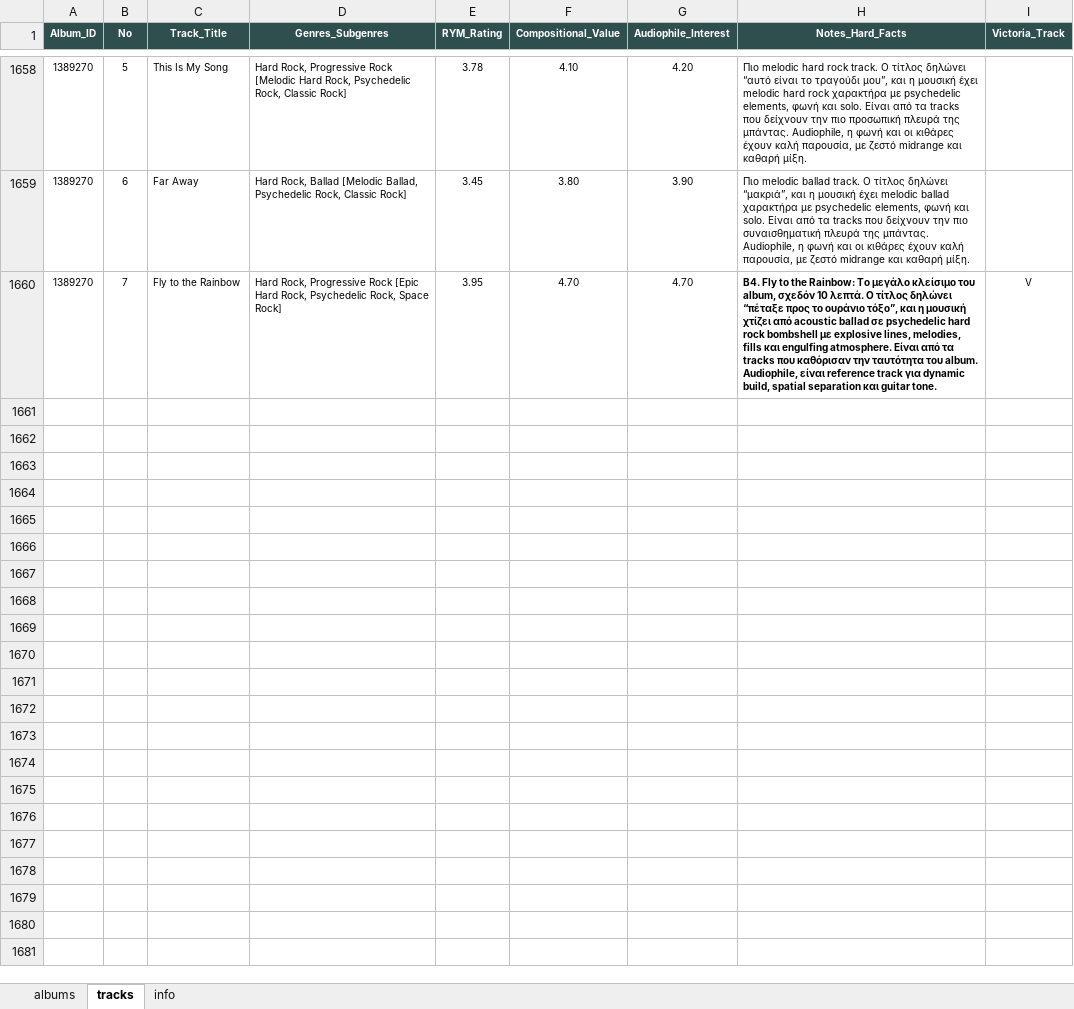
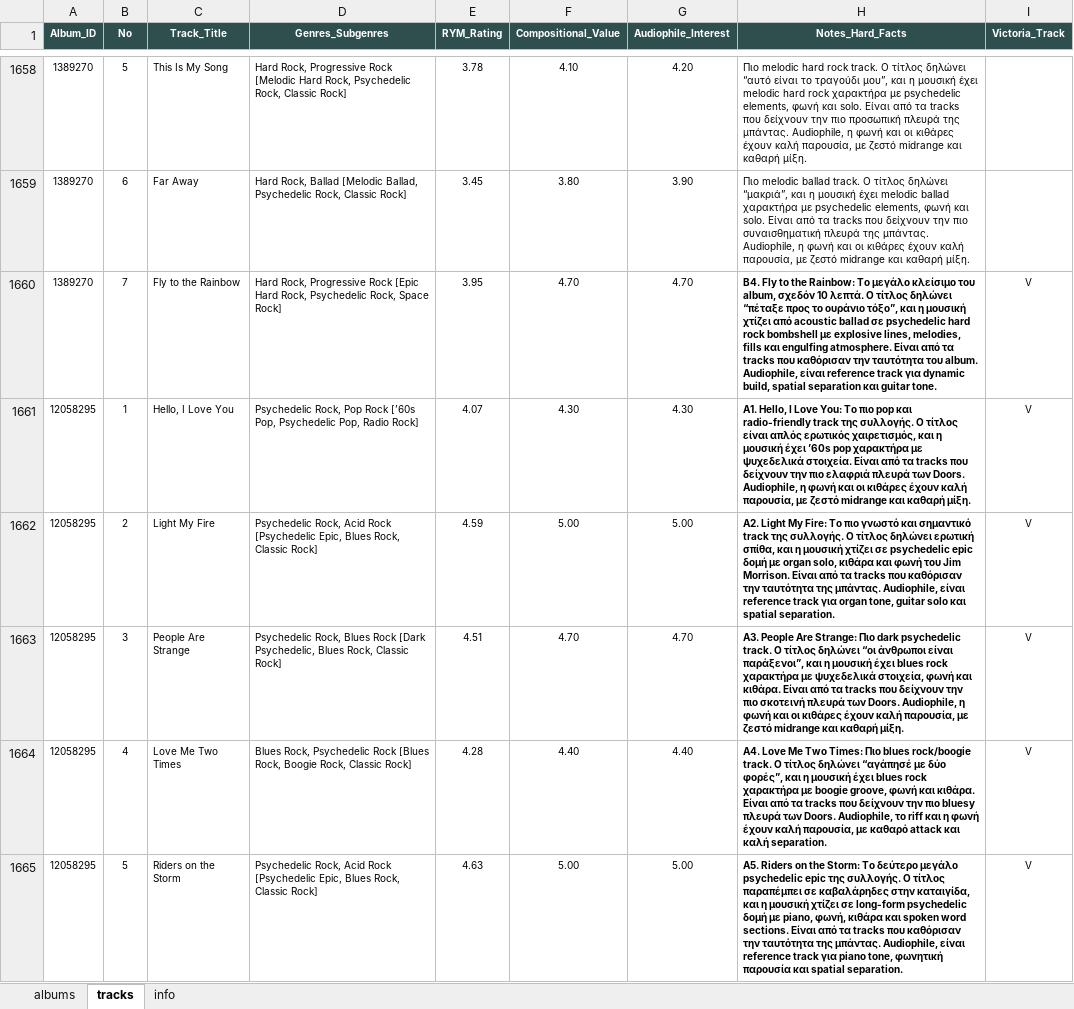
Before and after one commit to blueaegean/music-archive, an Excel workbook: albums_analysis_fixed.xlsx, sheet tracks, drawn as a sheet; only a part is shown, gaps mark what is left out; values as stored, in another font and other column widths than the file's, no borders; the diff covers the shown part only; the diff names each change by its address in the sheet, - before the commit and + after, or states it on an @@ line.

Commit message:
Add files via upload

```diff
--- a/albums_analysis_fixed.xlsx (sheet tracks)
+++ b/albums_analysis_fixed.xlsx (sheet tracks)
+row 1661: 12058295 | 1 | Hello, I Love You | Psychedelic Rock, Pop Rock [’60s Pop, Psychedelic Pop, Radio Rock] | 4.07 | 4.30 | 4.30 | A1. Hello, I Love You: Το πιο pop και radio-friendly track της συλλογής. Ο τίτλος είναι απλός ερωτικός χαιρετισμός, και η μουσική έχει ’60s pop χαρακτήρα με ψυχεδελικά στοιχεία. Είναι από τα tracks που δείχνουν την πιο ελαφριά πλευρά των Doors. Audiophile, η φωνή και οι κιθάρες έχουν καλή παρουσία, με ζεστό midrange και καθαρή μίξη. | V
+row 1662: 12058295 | 2 | Light My Fire | Psychedelic Rock, Acid Rock [Psychedelic Epic, Blues Rock, Classic Rock] | 4.59 | 5.00 | 5.00 | A2. Light My Fire: Το πιο γνωστό και σημαντικό track της συλλογής. Ο τίτλος δηλώνει ερωτική σπίθα, και η μουσική χτίζει σε psychedelic epic δομή με organ solo, κιθάρα και φωνή του Jim Morrison. Είναι από τα tracks που καθόρισαν την ταυτότητα της μπάντας. Audiophile, είναι reference track για organ tone, guitar solo και spatial separation. | V
+row 1663: 12058295 | 3 | People Are Strange | Psychedelic Rock, Blues Rock [Dark Psychedelic, Blues Rock, Classic Rock] | 4.51 | 4.70 | 4.70 | A3. People Are Strange: Πιο dark psychedelic track. Ο τίτλος δηλώνει “οι άνθρωποι είναι παράξενοι”, και η μουσική έχει blues rock χαρακτήρα με ψυχεδελικά στοιχεία, φωνή και κιθάρα. Είναι από τα tracks που δείχνουν την πιο σκοτεινή πλευρά των Doors. Audiophile, η φωνή και οι κιθάρες έχουν καλή παρουσία, με ζεστό midrange και καθαρή μίξη. | V
+row 1664: 12058295 | 4 | Love Me Two Times | Blues Rock, Psychedelic Rock [Blues Rock, Boogie Rock, Classic Rock] | 4.28 | 4.40 | 4.40 | A4. Love Me Two Times: Πιο blues rock/boogie track. Ο τίτλος δηλώνει “αγάπησέ με δύο φορές”, και η μουσική έχει blues rock χαρακτήρα με boogie groove, φωνή και κιθάρα. Είναι από τα tracks που δείχνουν την πιο bluesy πλευρά των Doors. Audiophile, το riff και η φωνή έχουν καλή παρουσία, με καθαρό attack και καλή separation. | V
+row 1665: 12058295 | 5 | Riders on the Storm | Psychedelic Rock, Acid Rock [Psychedelic Epic, Blues Rock, Classic Rock] | 4.63 | 5.00 | 5.00 | A5. Riders on the Storm: Το δεύτερο μεγάλο psychedelic epic της συλλογής. Ο τίτλος παραπέμπει σε καβαλάρηδες στην καταιγίδα, και η μουσική χτίζει σε long-form psychedelic δομή με piano, φωνή, κιθάρα και spoken word sections. Είναι από τα tracks που καθόρισαν την ταυτότητα της μπάντας. Audiophile, είναι reference track για piano tone, φωνητική παρουσία και spatial separation. | V
```
Also changed, not shown: 13 added rows elsewhere in this sheet, sheet albums.
